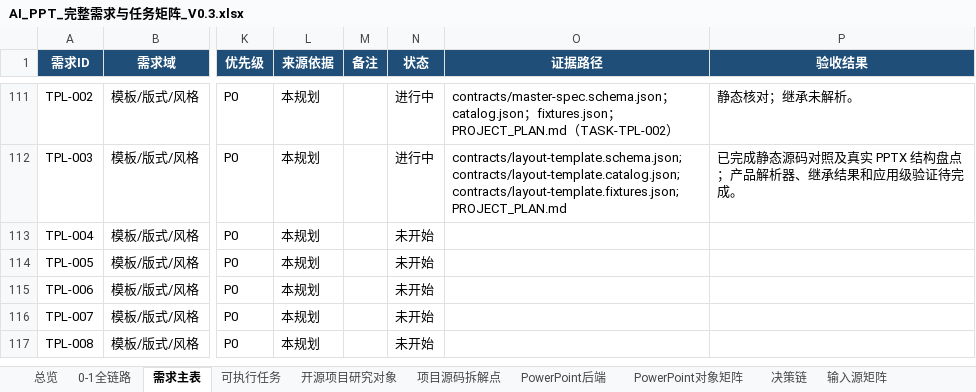
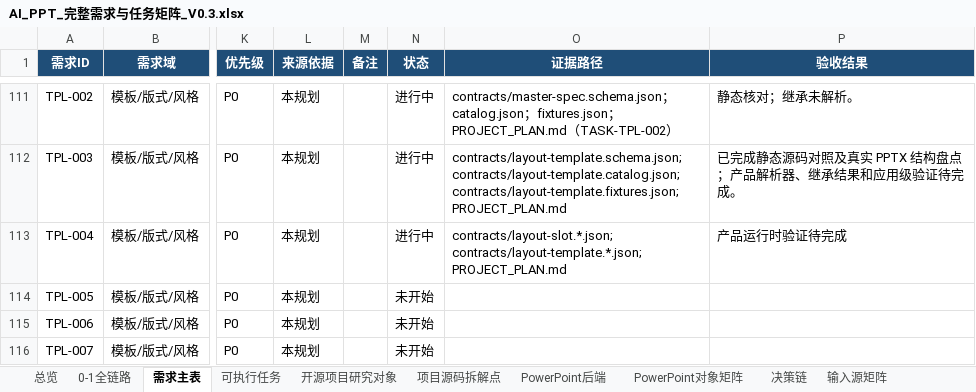
Before and after one commit to XXYoLoong/YoloongPPT, an Excel workbook: AI_PPT_完整需求与任务矩阵_V0.3.xlsx, sheet 需求主表, drawn as a sheet; only a part is shown, gaps mark what is left out; the shorter side is filled out with more unchanged rows; values as stored, in another font and other column widths than the file's, no borders; conditional formats and table styles not drawn; the diff names each change by its address in the sheet, - before the commit and + after, or states it on an @@ line.

```diff
--- a/AI_PPT_完整需求与任务矩阵_V0.3.xlsx (sheet 需求主表)
+++ b/AI_PPT_完整需求与任务矩阵_V0.3.xlsx (sheet 需求主表)
-N113 (状态): 未开始
+N113 (状态): 进行中
-O113 (证据路径): (empty)
+O113 (证据路径): contracts/layout-slot.*.json; contracts/layout-template.*.json; PROJECT_PLAN.md
-P113 (验收结果): (empty)
+P113 (验收结果): 产品运行时验证待完成
```
Also changed, not shown: sheet 数据对象, sheet 可执行任务, charts or pictures, 9 other files.
